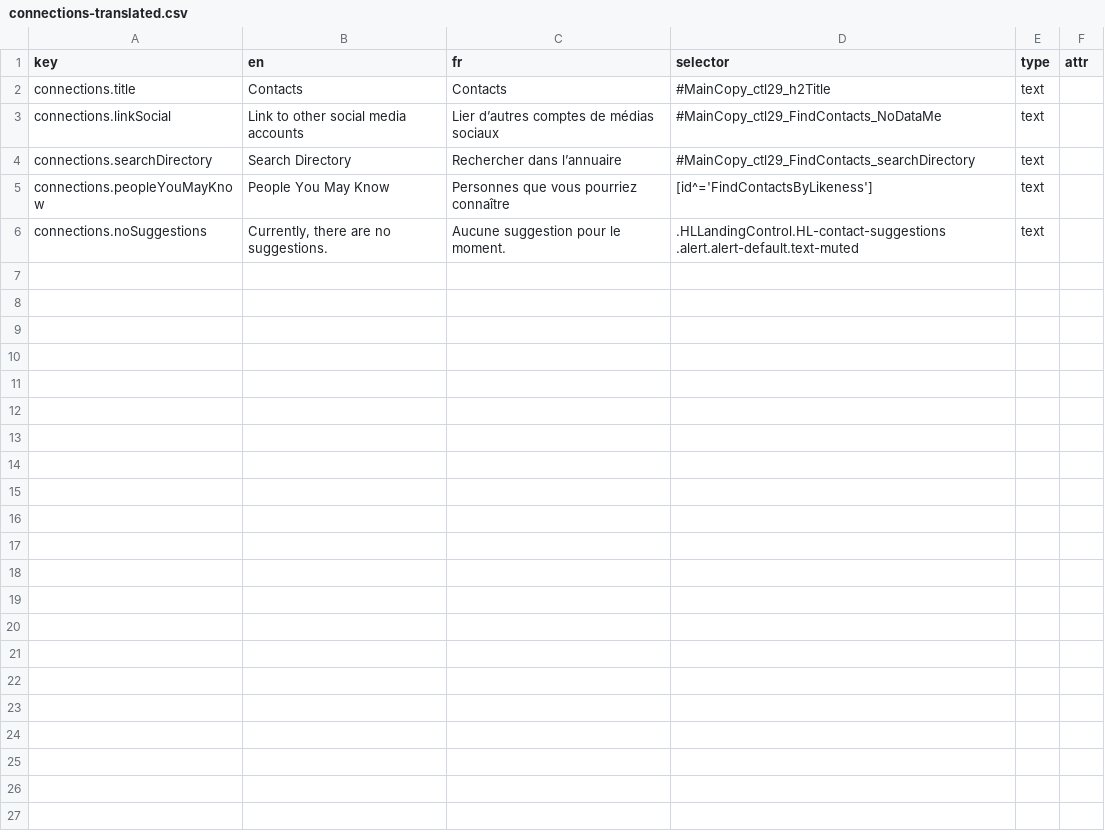
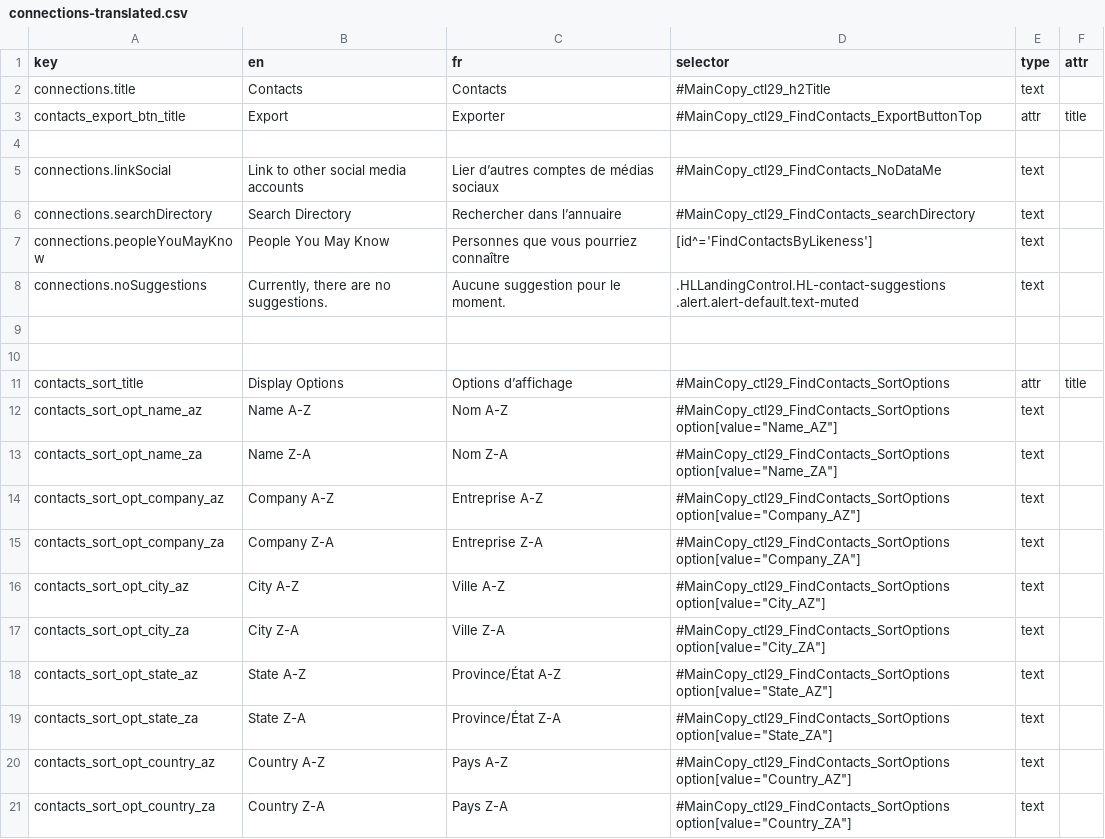
Before and after one commit to prospercanada/i18n-thrive, a CSV file: i18n-build/connections-translated.csv, drawn as a sheet; only a part is shown; the diff covers the shown part only.

```diff
--- a/i18n-build/connections-translated.csv
+++ b/i18n-build/connections-translated.csv
@@ -2,2 +2,4 @@ key,en,fr,selector,type,attr
 connections.title,Contacts,Contacts,#MainCopy_ctl29_h2Title,text,
+contacts_export_btn_title,Export,Exporter,#MainCopy_ctl29_FindContacts_ExportButtonTop,attr,title
+
 connections.linkSocial,Link to other social media accounts,Lier d’autres comptes de médias sociaux,#MainCopy_ctl29_FindContacts_NoDataMe,text,
@@ -6 +8,14 @@ connections.peopleYouMayKnow,People You May Know,Personnes que vous pourriez con
 connections.noSuggestions,"Currently, there are no suggestions.","Aucune suggestion pour le moment.",.HLLandingControl.HL-contact-suggestions .alert.alert-default.text-muted,text,
+
+
+contacts_sort_title,Display Options,Options d’affichage,#MainCopy_ctl29_FindContacts_SortOptions,attr,title
+contacts_sort_opt_name_az,Name A-Z,Nom A-Z,#MainCopy_ctl29_FindContacts_SortOptions option[value="Name_AZ"],text,
+contacts_sort_opt_name_za,Name Z-A,Nom Z-A,#MainCopy_ctl29_FindContacts_SortOptions option[value="Name_ZA"],text,
+contacts_sort_opt_company_az,Company A-Z,Entreprise A-Z,#MainCopy_ctl29_FindContacts_SortOptions option[value="Company_AZ"],text,
+contacts_sort_opt_company_za,Company Z-A,Entreprise Z-A,#MainCopy_ctl29_FindContacts_SortOptions option[value="Company_ZA"],text,
+contacts_sort_opt_city_az,City A-Z,Ville A-Z,#MainCopy_ctl29_FindContacts_SortOptions option[value="City_AZ"],text,
+contacts_sort_opt_city_za,City Z-A,Ville Z-A,#MainCopy_ctl29_FindContacts_SortOptions option[value="City_ZA"],text,
+contacts_sort_opt_state_az,State A-Z,Province/État A-Z,#MainCopy_ctl29_FindContacts_SortOptions option[value="State_AZ"],text,
+contacts_sort_opt_state_za,State Z-A,Province/État Z-A,#MainCopy_ctl29_FindContacts_SortOptions option[value="State_ZA"],text,
+contacts_sort_opt_country_az,Country A-Z,Pays A-Z,#MainCopy_ctl29_FindContacts_SortOptions option[value="Country_AZ"],text,
+contacts_sort_opt_country_za,Country Z-A,Pays Z-A,#MainCopy_ctl29_FindContacts_SortOptions option[value="Country_ZA"],text,
```
Also changed, not shown: 12 added rows elsewhere in this file, i18n-build/profile-translated.csv, 13 other files.
